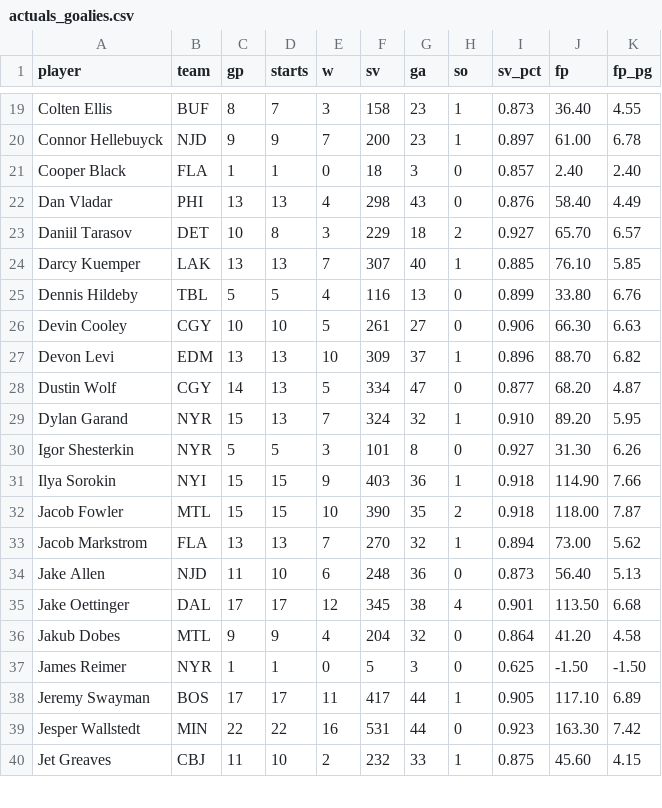
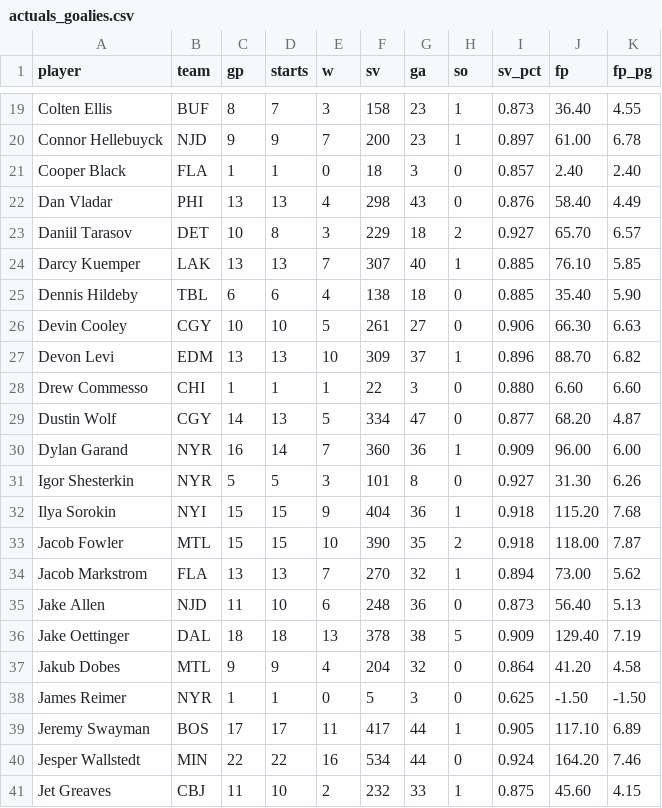
Before and after one commit to Batkins44/kg-league-projections, a CSV file: data/actuals_goalies.csv, drawn as a sheet; only a part is shown, gaps mark what is left out; the diff covers the shown part only.

```diff
--- a/data/actuals_goalies.csv
+++ b/data/actuals_goalies.csv
@@ -24,9 +24,10 @@ Daniil Tarasov,DET,10,8,3,229,18,2,0.927,65.70,6.57
 Darcy Kuemper,LAK,13,13,7,307,40,1,0.885,76.10,5.85
-Dennis Hildeby,TBL,5,5,4,116,13,0,0.899,33.80,6.76
+Dennis Hildeby,TBL,6,6,4,138,18,0,0.885,35.40,5.90
 Devin Cooley,CGY,10,10,5,261,27,0,0.906,66.30,6.63
 Devon Levi,EDM,13,13,10,309,37,1,0.896,88.70,6.82
+Drew Commesso,CHI,1,1,1,22,3,0,0.880,6.60,6.60
 Dustin Wolf,CGY,14,13,5,334,47,0,0.877,68.20,4.87
-Dylan Garand,NYR,15,13,7,324,32,1,0.910,89.20,5.95
+Dylan Garand,NYR,16,14,7,360,36,1,0.909,96.00,6.00
 Igor Shesterkin,NYR,5,5,3,101,8,0,0.927,31.30,6.26
-Ilya Sorokin,NYI,15,15,9,403,36,1,0.918,114.90,7.66
+Ilya Sorokin,NYI,15,15,9,404,36,1,0.918,115.20,7.68
 Jacob Fowler,MTL,15,15,10,390,35,2,0.918,118.00,7.87
@@ -34,3 +35,3 @@ Jacob Markstrom,FLA,13,13,7,270,32,1,0.894,73.00,5.62
 Jake Allen,NJD,11,10,6,248,36,0,0.873,56.40,5.13
-Jake Oettinger,DAL,17,17,12,345,38,4,0.901,113.50,6.68
+Jake Oettinger,DAL,18,18,13,378,38,5,0.909,129.40,7.19
 Jakub Dobes,MTL,9,9,4,204,32,0,0.864,41.20,4.58
@@ -38,3 +39,3 @@ James Reimer,NYR,1,1,0,5,3,0,0.625,-1.50,-1.50
 Jeremy Swayman,BOS,17,17,11,417,44,1,0.905,117.10,6.89
-Jesper Wallstedt,MIN,22,22,16,531,44,0,0.923,163.30,7.42
+Jesper Wallstedt,MIN,22,22,16,534,44,0,0.924,164.20,7.46
 Jet Greaves,CBJ,11,10,2,232,33,1,0.875,45.60,4.15
```
Also changed, not shown: 60 edited cells elsewhere in this file, data/actuals_skaters.csv, data/projections.csv, 2 other files.
